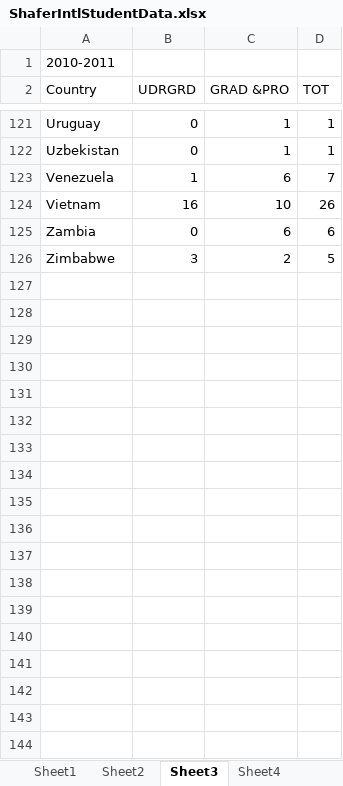
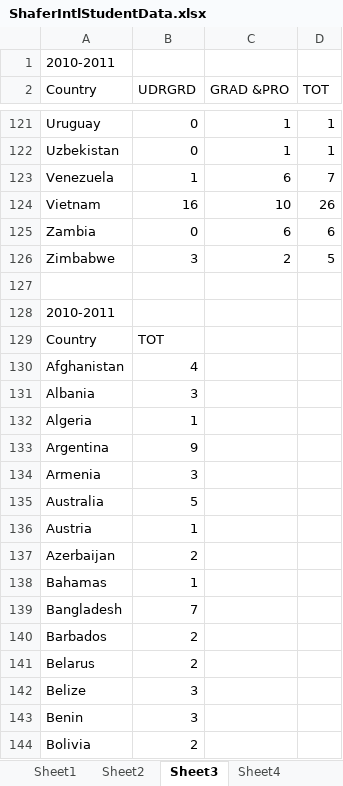
Before and after one commit to mattwaite/JOUR491-Data-Visualization, an Excel workbook: Assignments/FinalProject/Shafer/ShaferIntlStudentData.xlsx, sheet Sheet3, drawn as a sheet; only a part is shown, gaps mark what is left out; values as stored, in another font and other column widths than the file's, no borders; the diff covers the shown part only; the diff names each change by its address in the sheet, - before the commit and + after, or states it on an @@ line.

```diff
--- a/Assignments/FinalProject/Shafer/ShaferIntlStudentData.xlsx (sheet Sheet3)
+++ b/Assignments/FinalProject/Shafer/ShaferIntlStudentData.xlsx (sheet Sheet3)
+row 127: (empty)
+row 128: 2010-2011
+row 129: Country | TOT
+row 130: Afghanistan | 4
+row 131: Albania | 3
+row 132: Algeria | 1
+row 133: Argentina | 9
+row 134: Armenia | 3
+row 135: Australia | 5
+row 136: Austria | 1
+row 137: Azerbaijan | 2
+row 138: Bahamas | 1
+row 139: Bangladesh | 7
+row 140: Barbados | 2
+row 141: Belarus | 2
+row 142: Belize | 3
+row 143: Benin | 3
+row 144: Bolivia | 2
```
Also changed, not shown: 109 added rows elsewhere in this sheet, sheet Sheet6, sheet Sheet2, sheet Sheet1, sheet Sheet5, sheet Sheet4.
